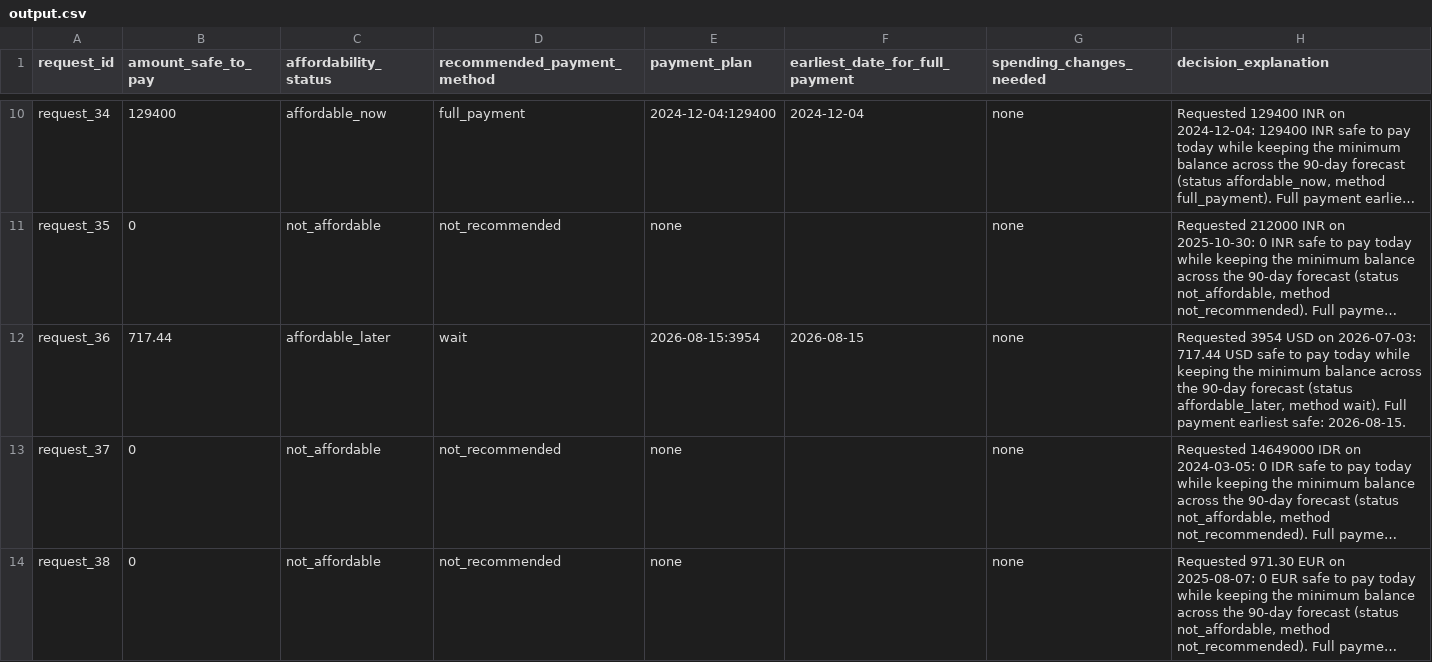
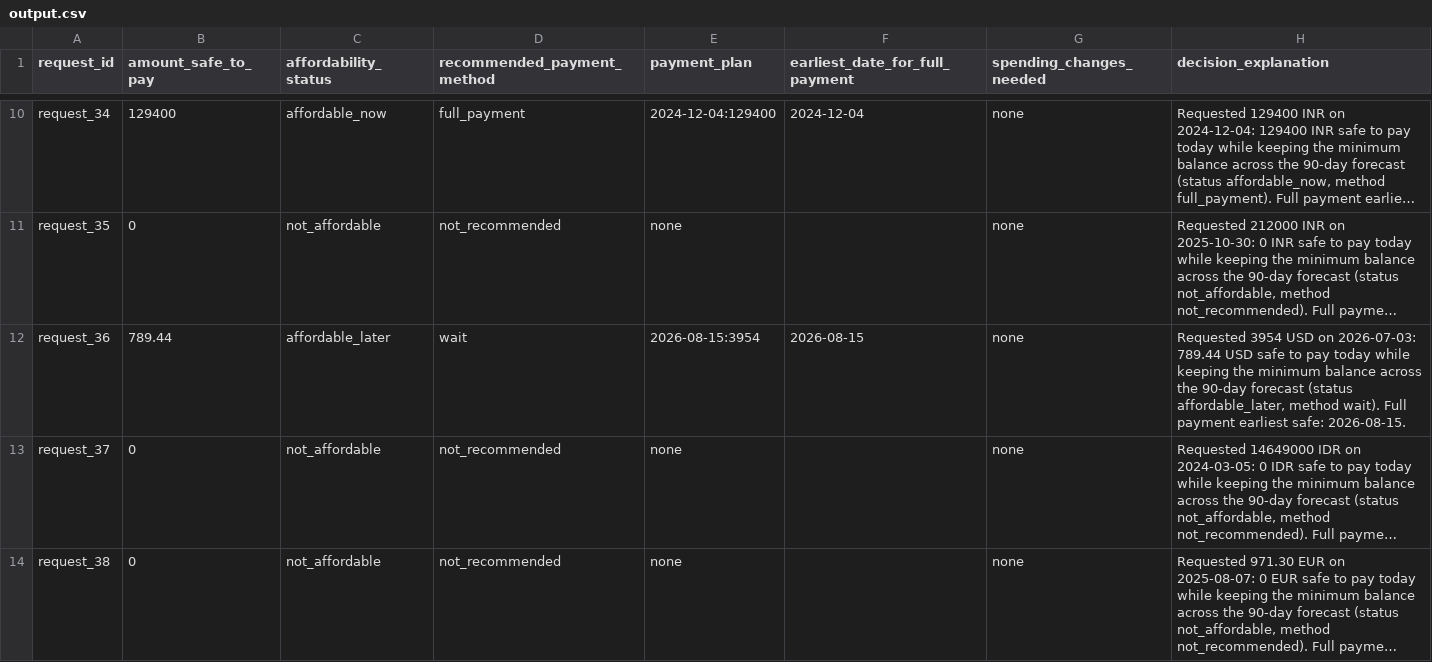
Before and after one commit to rohitkumarnaidu/AffordAI, a CSV file: output.csv, drawn as a sheet; only a part is shown, gaps mark what is left out; long unchanged cells end in …; the diff covers the shown part only; the diff names each change by its address in the sheet, - before the commit and + after, or states it on an @@ line.

```diff
--- a/output.csv
+++ b/output.csv
-B12 (amount_safe_to_pay): 717.44
+B12 (amount_safe_to_pay): 789.44
-H12 (decision_explanation): …on 2026-07-03: 717.44 USD safe…
+H12 (decision_explanation): …on 2026-07-03: 789.44 USD safe…
```
Also changed, not shown: 37 edited cells elsewhere in this file, 11 other files.
